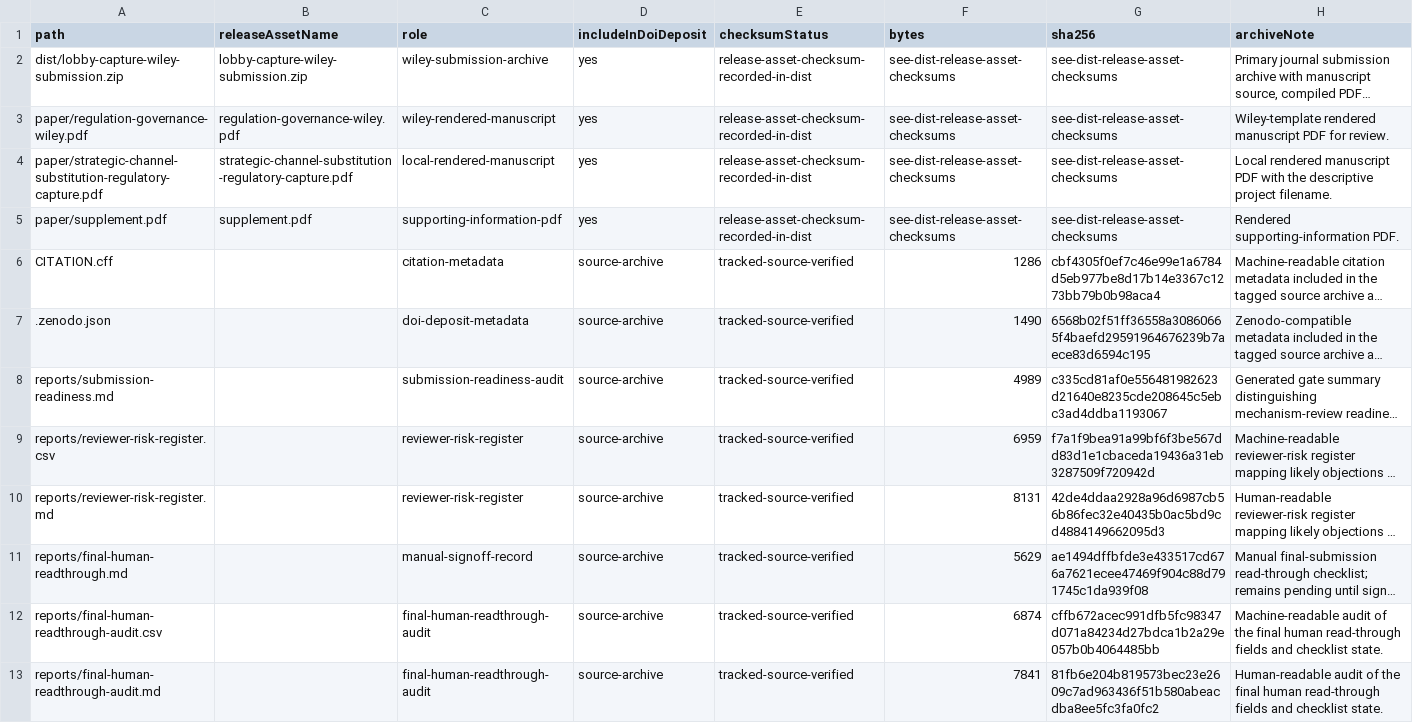
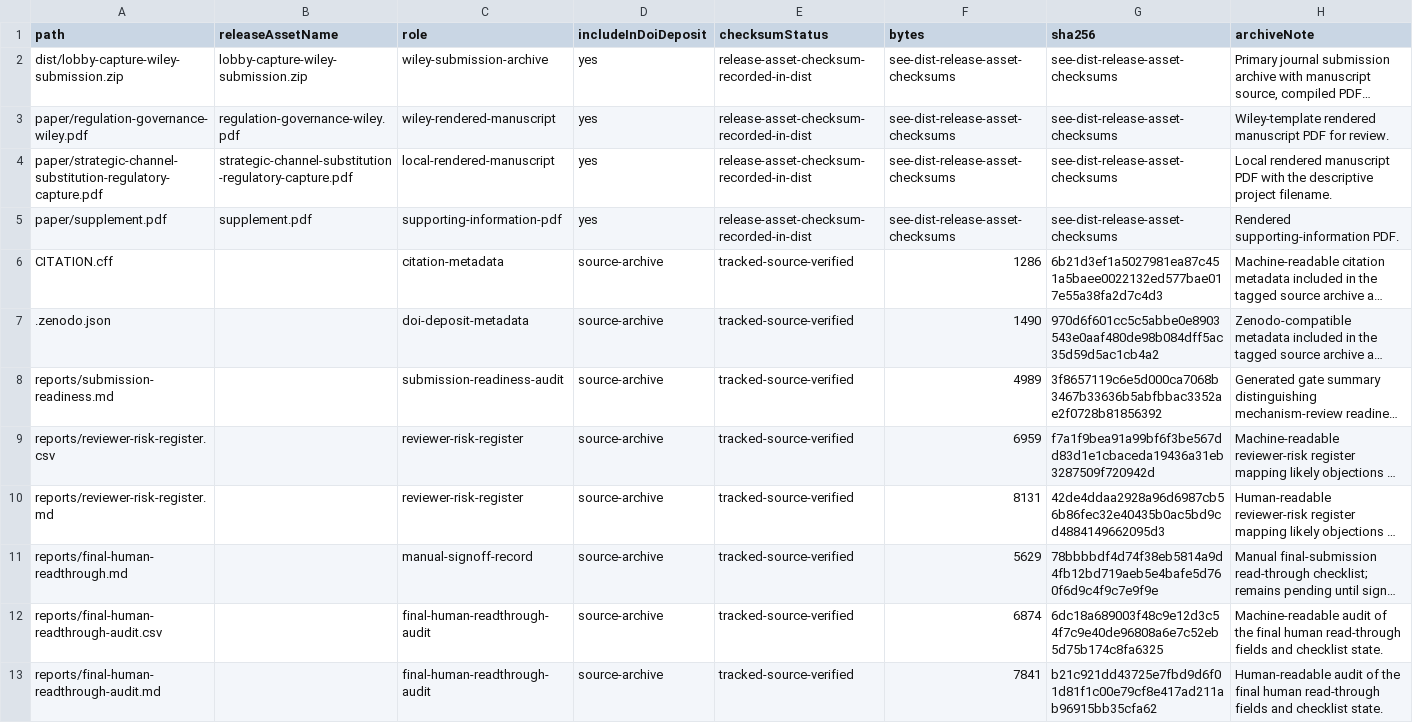
Before and after one commit to Jacoba1100254352/lobby-capture-simulator, a CSV file: reports/archive-handoff-manifest.csv, drawn as a sheet; long unchanged cells end in …; the diff names each change by its address in the sheet, - before the commit and + after, or states it on an @@ line.

Commit message:
Advance paper readiness release to r182

```diff
--- a/reports/archive-handoff-manifest.csv
+++ b/reports/archive-handoff-manifest.csv
-G6 (sha256): cbf4305f0ef7c46e99e1a6784d5eb977be8d17b14e3367c1273bb79b0b98aca4
+G6 (sha256): 6b21d3ef1a5027981ea87c451a5baee0022132ed577bae017e55a38fa2d7c4d3
-G7 (sha256): 6568b02f51ff36558a30860665f4baefd29591964676239b7aece83d6594c195
+G7 (sha256): 970d6f601cc5c5abbe0e8903543e0aaf480de98b084dff5ac35d59d5ac1cb4a2
-G8 (sha256): c335cd81af0e556481982623d21640e8235cde208645c5ebc3ad4ddba1193067
+G8 (sha256): 3f8657119c6e5d000ca7068b3467b33636b5abfbbac3352ae2f0728b81856392
-G11 (sha256): ae1494dffbfde3e433517cd676a7621ecee47469f904c88d791745c1da939f08
+G11 (sha256): 78bbbbdf4d74f38eb5814a9d4fb12bd719aeb5e4bafe5d760f6d9c4f9c7e9f9e
-G12 (sha256): cffb672acec991dfb5fc98347d071a84234d27bdca1b2a29e057b0b4064485bb
+G12 (sha256): 6dc18a689003f48c9e12d3c54f7c9e40de96808a6e7c52eb5d75b174c8fa6325
-G13 (sha256): 81fb6e204b819573bec23e2609c7ad963436f51b580abeacdba8ee5fc3fa0fc2
+G13 (sha256): b21c921dd43725e7fbd9d6f01d81f1c00e79cf8e417ad211ab96915bb35cfa62
```
Also changed, not shown: reports/doi-deposit-readiness.csv, reports/final-human-readthrough-audit.csv, 15 other files.
